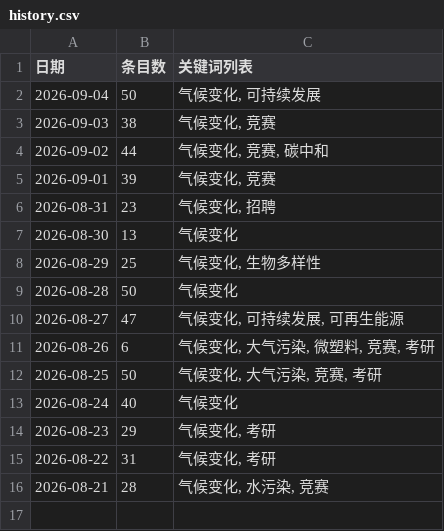
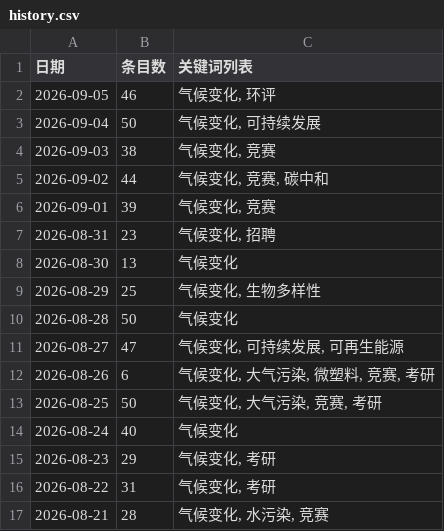
Before and after one commit to black15647/hotspot-radar, a CSV file: docs/data/history.csv, drawn as a sheet.

```diff
--- a/docs/data/history.csv
+++ b/docs/data/history.csv
@@ -1,2 +1,3 @@
 日期,条目数,关键词列表
+2026-09-05,46,"气候变化, 环评"
 2026-09-04,50,"气候变化, 可持续发展"
```
Also changed, not shown: 8 other files.
